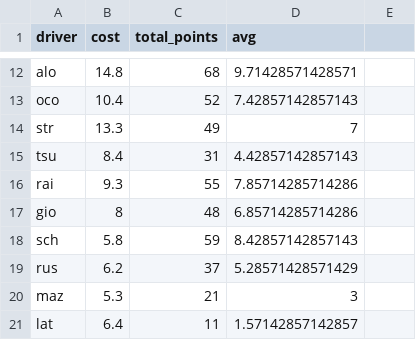
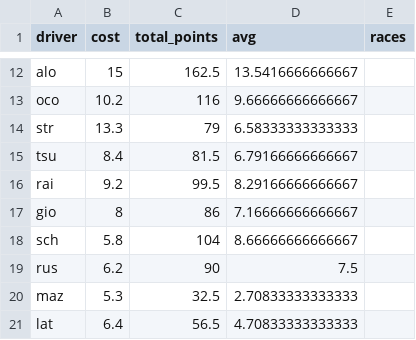
Before and after one commit to manpreet1994/f1-fantasy-combinator, a CSV file: drivers.csv, drawn as a sheet; only a part is shown, gaps mark what is left out; the diff covers the shown part only; the diff names each change by its address in the sheet, - before the commit and + after, or states it on an @@ line.

Commit message:
Exclude drivers from combinations

```diff
--- a/drivers.csv
+++ b/drivers.csv
-E1: (empty)
+E1: races
-B12 (cost): 14.8
+B12 (cost): 15
-C12 (total_points): 68
+C12 (total_points): 162.5
-D12 (avg): 9.71428571428571
+D12 (avg): 13.5416666666667
-B13 (cost): 10.4
+B13 (cost): 10.2
-C13 (total_points): 52
+C13 (total_points): 116
-D13 (avg): 7.42857142857143
+D13 (avg): 9.66666666666667
-C14 (total_points): 49
+C14 (total_points): 79
-D14 (avg): 7
+D14 (avg): 6.58333333333333
-C15 (total_points): 31
+C15 (total_points): 81.5
-D15 (avg): 4.42857142857143
+D15 (avg): 6.79166666666667
-B16 (cost): 9.3
+B16 (cost): 9.2
-C16 (total_points): 55
+C16 (total_points): 99.5
-D16 (avg): 7.85714285714286
+D16 (avg): 8.29166666666667
-C17 (total_points): 48
+C17 (total_points): 86
-D17 (avg): 6.85714285714286
+D17 (avg): 7.16666666666667
-C18 (total_points): 59
+C18 (total_points): 104
-D18 (avg): 8.42857142857143
+D18 (avg): 8.66666666666667
-C19 (total_points): 37
+C19 (total_points): 90
-D19 (avg): 5.28571428571429
+D19 (avg): 7.5
-C20 (total_points): 21
+C20 (total_points): 32.5
-D20 (avg): 3
+D20 (avg): 2.70833333333333
-C21 (total_points): 11
+C21 (total_points): 56.5
-D21 (avg): 1.57142857142857
+D21 (avg): 4.70833333333333
```
Also changed, not shown: 30 edited cells elsewhere in this file, teams.csv, 1 other file.
